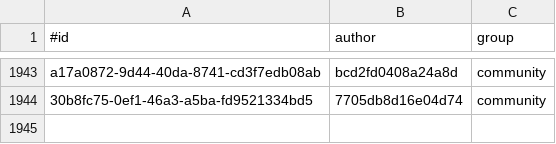
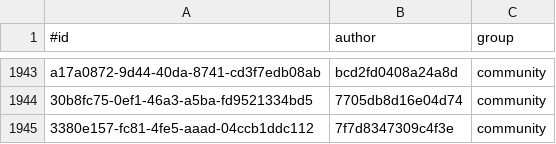
Before and after one commit to KlaudiuszLedwoch/Iron-Admiral, a CSV file: payload/Mods/IronAdmiralDesigns/design_authors.csv, drawn as a sheet; only a part is shown, gaps mark what is left out.

```diff
--- a/payload/Mods/IronAdmiralDesigns/design_authors.csv
+++ b/payload/Mods/IronAdmiralDesigns/design_authors.csv
@@ -1944 +1944,2 @@ a17a0872-9d44-40da-8741-cd3f7edb08ab,bcd2fd0408a24a8d,community
 30b8fc75-0ef1-46a3-a5ba-fd9521334bd5,7705db8d16e04d74,community
+3380e157-fc81-4fe5-aaad-04ccb1ddc112,7f7d8347309c4f3e,community
```
Also changed, not shown: payload/Mods/IronAdmiralDesigns/design_stats_pool.csv, 3 other files.
